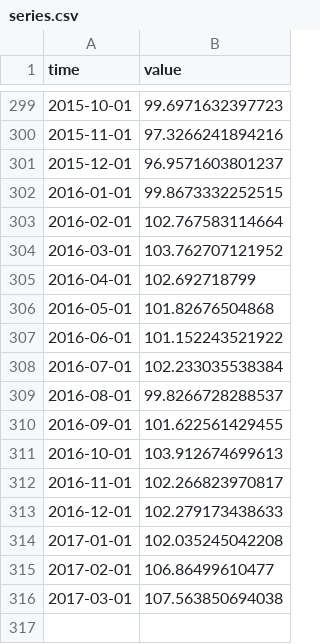
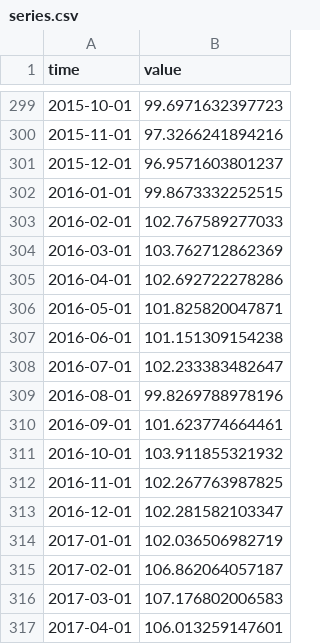
Before and after one commit to minnaheim/ch.kof.barometer, a CSV file: data-raw/barometer/series.csv, drawn as a sheet; only a part is shown, gaps mark what is left out.

Commit message:
opentsi full history init

```diff
--- a/data-raw/barometer/series.csv
+++ b/data-raw/barometer/series.csv
@@ -302,15 +302,16 @@ time,value
 2016-01-01,99.8673332252515
-2016-02-01,102.767583114664
-2016-03-01,103.762707121952
-2016-04-01,102.692718799
-2016-05-01,101.82676504868
-2016-06-01,101.152243521922
-2016-07-01,102.233035538384
-2016-08-01,99.8266728288537
-2016-09-01,101.622561429455
-2016-10-01,103.912674699613
-2016-11-01,102.266823970817
-2016-12-01,102.279173438633
-2017-01-01,102.035245042208
-2017-02-01,106.86499610477
-2017-03-01,107.563850694038
+2016-02-01,102.767589277033
+2016-03-01,103.762712862369
+2016-04-01,102.692722278286
+2016-05-01,101.825820047871
+2016-06-01,101.151309154238
+2016-07-01,102.233383482647
+2016-08-01,99.8269788978196
+2016-09-01,101.623774664461
+2016-10-01,103.911855321932
+2016-11-01,102.267763987825
+2016-12-01,102.281582103347
+2017-01-01,102.036506982719
+2017-02-01,106.862064057187
+2017-03-01,107.176802006583
+2017-04-01,106.013259147601
```
